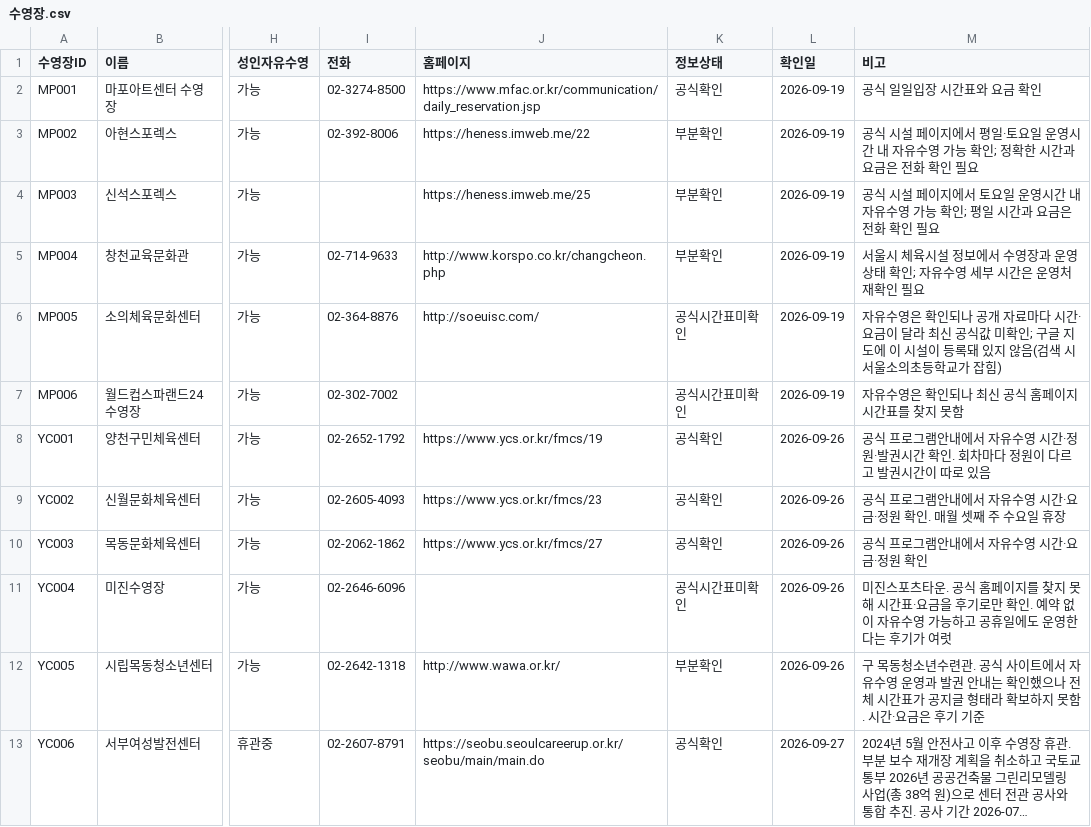
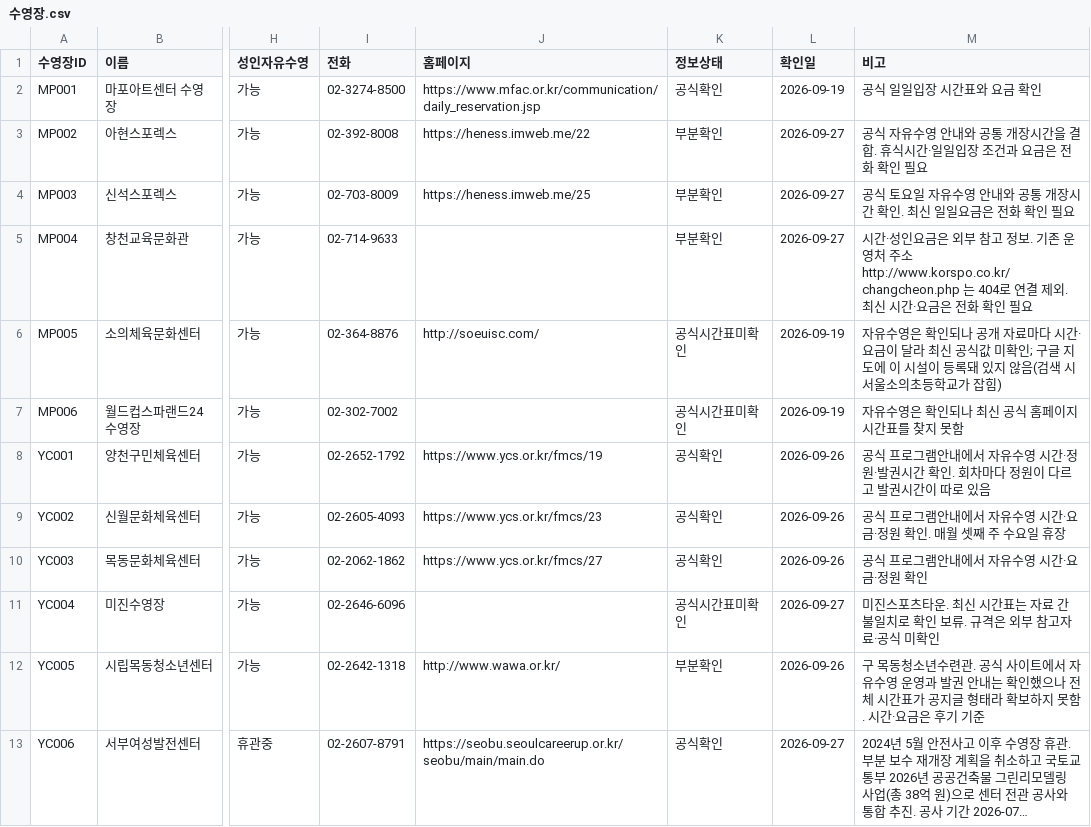
Before and after one commit to seoyunkim129/jasuhaja, a CSV file: 수영장.csv, drawn as a sheet; only a part is shown, gaps mark what is left out; long unchanged cells end in …; the diff names each change by its address in the sheet, - before the commit and + after, or states it on an @@ line.

```diff
--- a/수영장.csv
+++ b/수영장.csv
-I3 (전화): 02-392-8006
+I3 (전화): 02-392-8008
-L3:L5 (확인일): 2026-09-19
+L3:L5 (확인일): 2026-09-27
-M3 (비고): 공식 시설 페이지에서 평일·토요일 운영시간 내 자유수영 가능 확인; 정확한 시간과 요금…
+M3 (비고): 공식 자유수영 안내와 공통 개장시간을 결합. 휴식시간·일일입장 조건과 요금…
-I4 (전화): (empty)
+I4 (전화): 02-703-8009
-M4 (비고): 공식 시설 페이지에서 토요일 운영시간 내 자유수영 가능 확인; 평일 시간과 요금은…
+M4 (비고): 공식 토요일 자유수영 안내와 공통 개장시간 확인. 최신 일일요금은…
-J5 (홈페이지): http://www.korspo.co.kr/changcheon.php
+J5 (홈페이지): (empty)
-M5 (비고): 서울시 체육시설 정보에서 수영장과 운영 상태 확인; 자유수영 세부 시간은 운영처 재확인 필…
+M5 (비고): 시간·성인요금은 외부 참고 정보. 기존 운영처 주소 http://www.korspo.co.kr/changcheon.php 는 404로 연결 제외. 최신 시간·요금은 전화 확인 필…
-L11 (확인일): 2026-09-26
+L11 (확인일): 2026-09-27
-M11 (비고): …츠타운. 공식 홈페이지를 찾지 못해 시간표·요금을 후기로만 확인. 예약 없이 자유수영 가능하고 공휴일에도 운영한다는 후기가 여럿
+M11 (비고): …츠타운. 최신 시간표는 자료 간 불일치로 확인 보류. 규격은 외부 참고자료·공식 미확인
```
Also changed, not shown: 시설규격.csv, 자유수영시간.csv, 6 other files.
